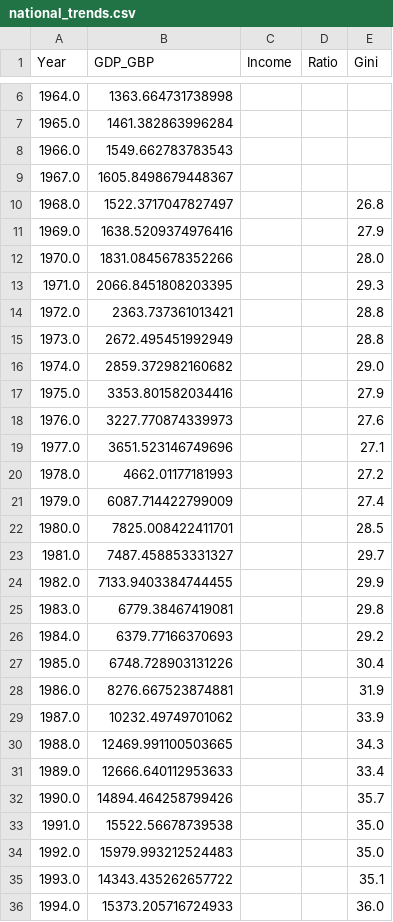
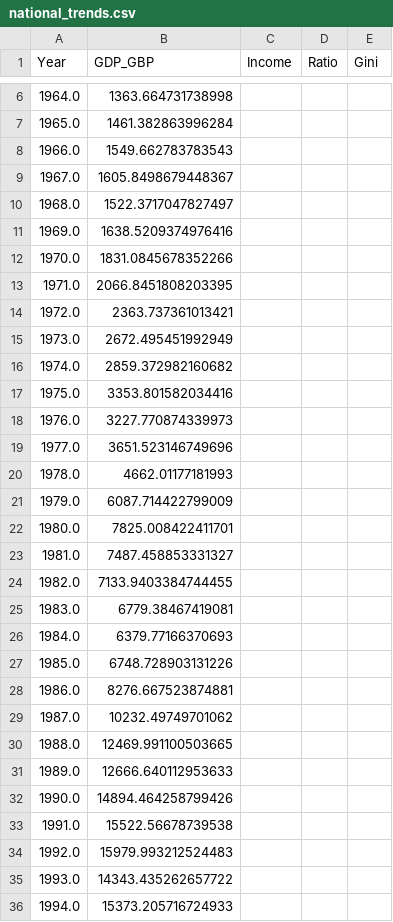
Before and after one commit to emkloco/data_analysis_project, a CSV file: data/processed/national_trends.csv, drawn as a sheet; only a part is shown, gaps mark what is left out; the diff covers the shown part only.

```diff
--- a/data/processed/national_trends.csv
+++ b/data/processed/national_trends.csv
@@ -9,28 +9,28 @@ Year,GDP_GBP,Income,Ratio,Gini
 1967.0,1605.8498679448367,,,
-1968.0,1522.3717047827497,,,26.8
-1969.0,1638.5209374976416,,,27.9
-1970.0,1831.0845678352266,,,28.0
-1971.0,2066.8451808203395,,,29.3
-1972.0,2363.737361013421,,,28.8
-1973.0,2672.495451992949,,,28.8
-1974.0,2859.372982160682,,,29.0
-1975.0,3353.801582034416,,,27.9
-1976.0,3227.770874339973,,,27.6
-1977.0,3651.523146749696,,,27.1
-1978.0,4662.01177181993,,,27.2
-1979.0,6087.714422799009,,,27.4
-1980.0,7825.008422411701,,,28.5
-1981.0,7487.458853331327,,,29.7
-1982.0,7133.9403384744455,,,29.9
-1983.0,6779.38467419081,,,29.8
-1984.0,6379.77166370693,,,29.2
-1985.0,6748.728903131226,,,30.4
-1986.0,8276.667523874881,,,31.9
-1987.0,10232.49749701062,,,33.9
-1988.0,12469.991100503665,,,34.3
-1989.0,12666.640112953633,,,33.4
-1990.0,14894.464258799426,,,35.7
-1991.0,15522.56678739538,,,35.0
-1992.0,15979.993212524483,,,35.0
-1993.0,14343.435262657722,,,35.1
-1994.0,15373.205716724933,,,36.0
+1968.0,1522.3717047827497,,,
+1969.0,1638.5209374976416,,,
+1970.0,1831.0845678352266,,,
+1971.0,2066.8451808203395,,,
+1972.0,2363.737361013421,,,
+1973.0,2672.495451992949,,,
+1974.0,2859.372982160682,,,
+1975.0,3353.801582034416,,,
+1976.0,3227.770874339973,,,
+1977.0,3651.523146749696,,,
+1978.0,4662.01177181993,,,
+1979.0,6087.714422799009,,,
+1980.0,7825.008422411701,,,
+1981.0,7487.458853331327,,,
+1982.0,7133.9403384744455,,,
+1983.0,6779.38467419081,,,
+1984.0,6379.77166370693,,,
+1985.0,6748.728903131226,,,
+1986.0,8276.667523874881,,,
+1987.0,10232.49749701062,,,
+1988.0,12469.991100503665,,,
+1989.0,12666.640112953633,,,
+1990.0,14894.464258799426,,,
+1991.0,15522.56678739538,,,
+1992.0,15979.993212524483,,,
+1993.0,14343.435262657722,,,
+1994.0,15373.205716724933,,,
```
Also changed, not shown: 27 edited cells elsewhere in this file, 2 other files.
